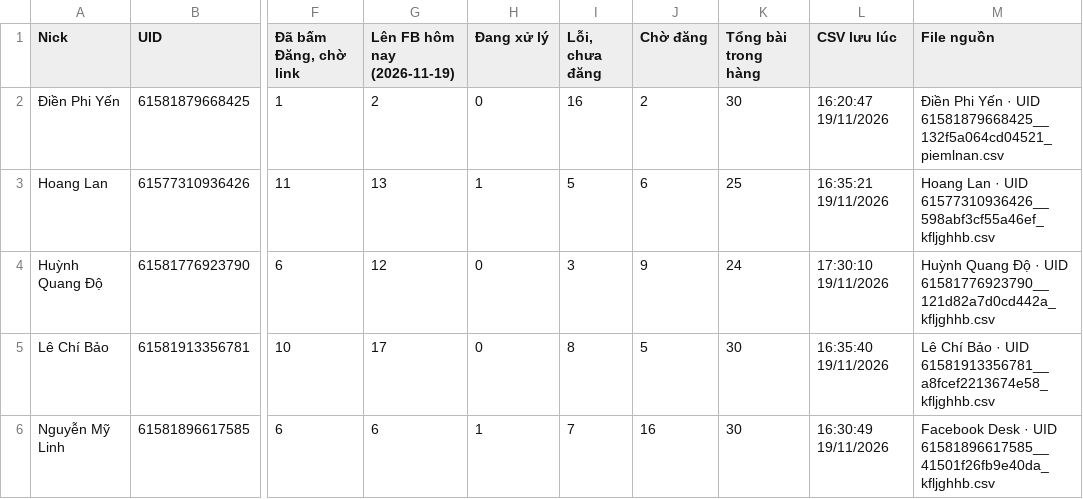
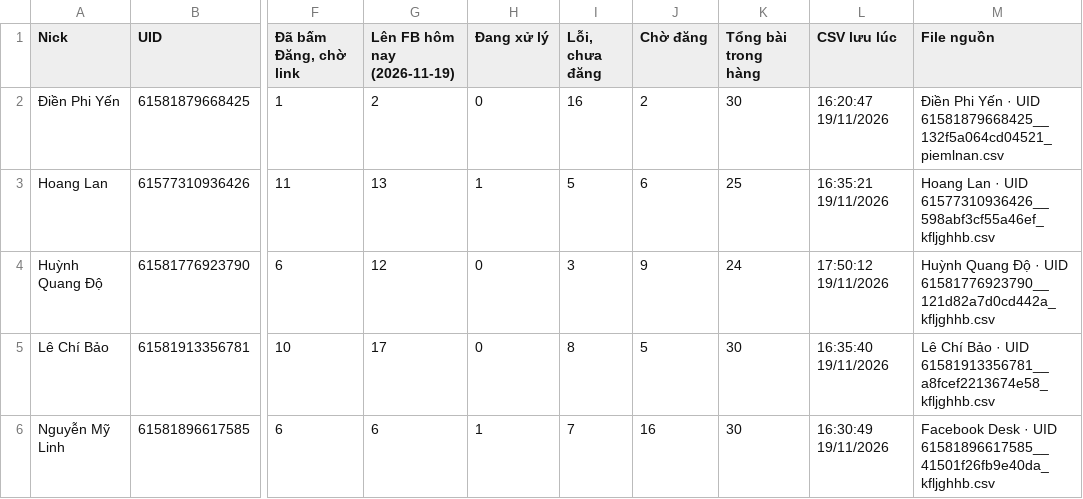
Before and after one commit to LePhuongThao038/Facebook-Automation, a CSV file: logs/ThongKe-TongHop.csv, drawn as a sheet; only a part is shown, gaps mark what is left out; the diff names each change by its address in the sheet, - before the commit and + after, or states it on an @@ line.

```diff
--- a/logs/ThongKe-TongHop.csv
+++ b/logs/ThongKe-TongHop.csv
-L4 (CSV lưu lúc): 17:30:10 19/11/2026
+L4 (CSV lưu lúc): 17:50:12 19/11/2026
```
Also changed, not shown: 1 other file.
